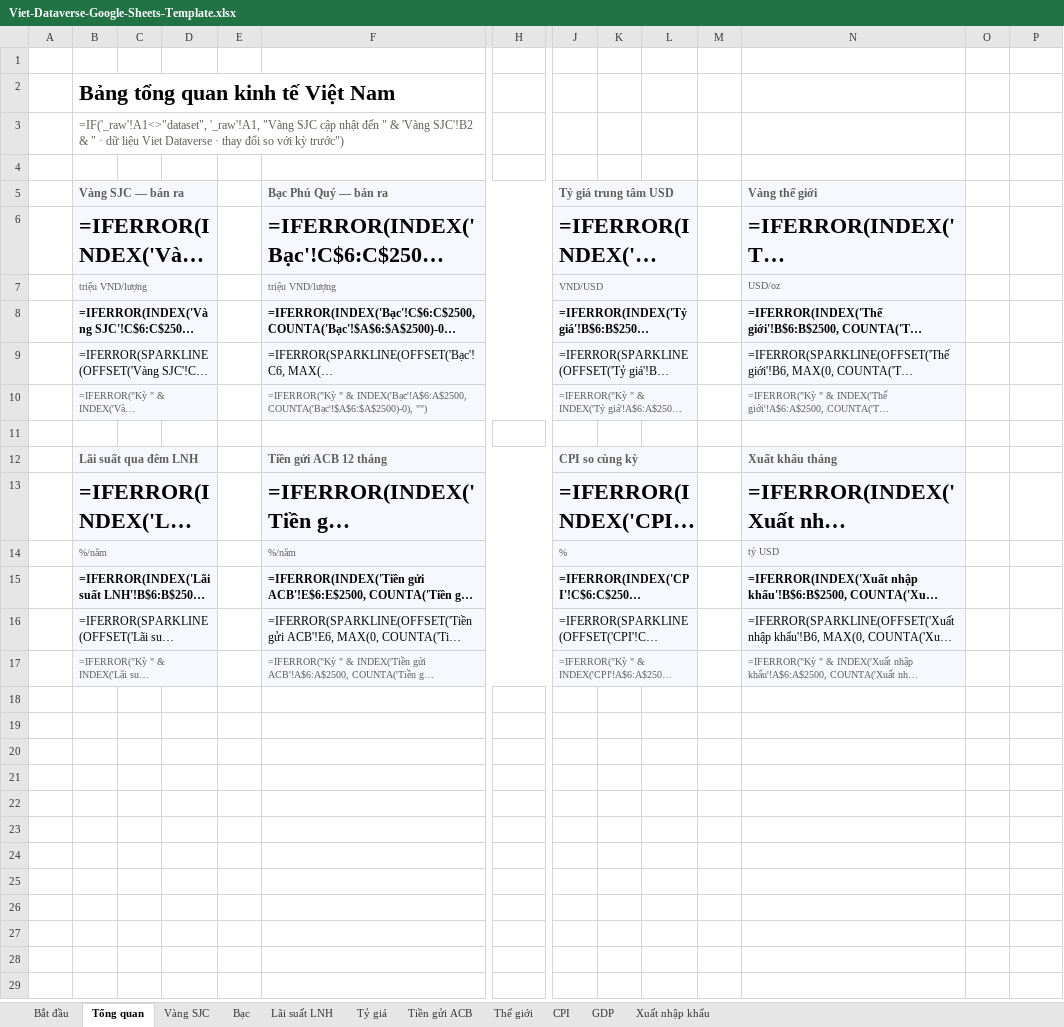
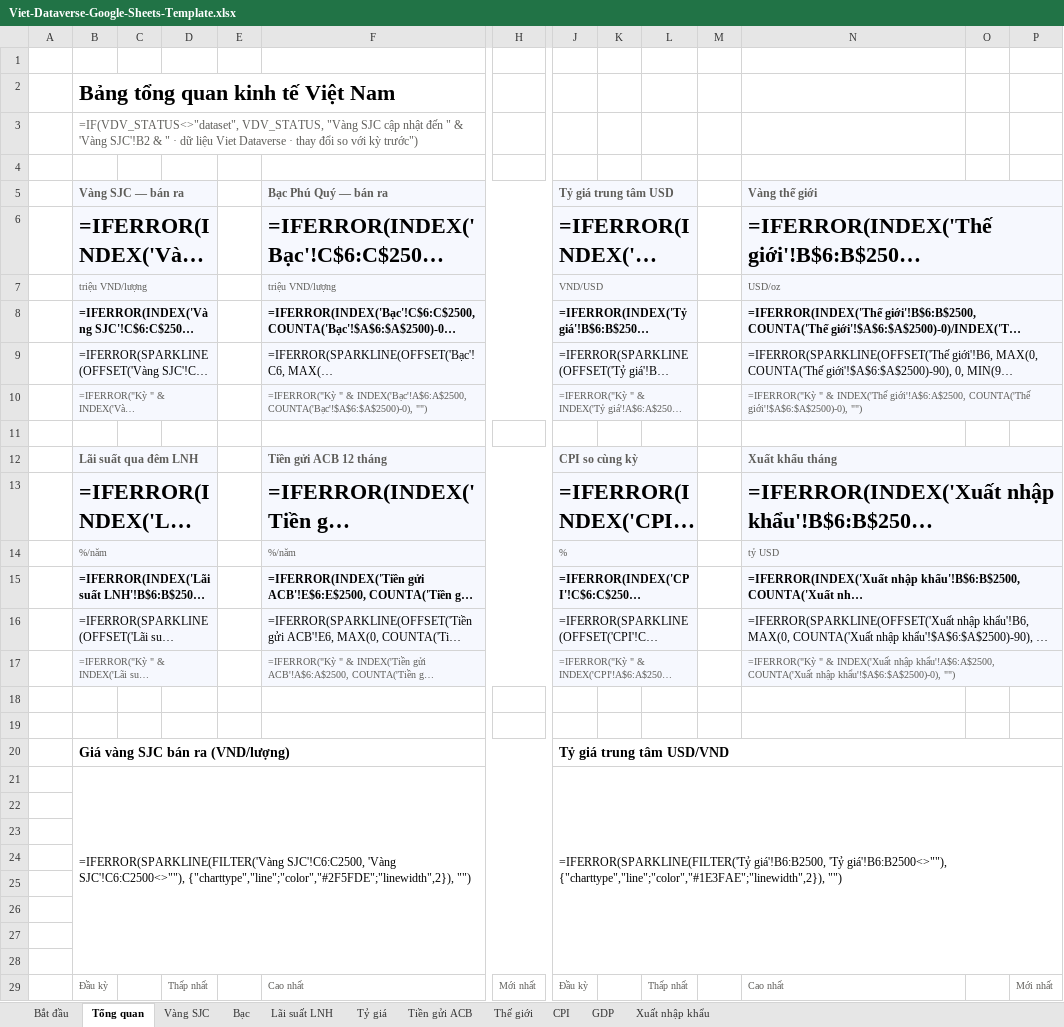
Before and after one commit to findatasolution/vietdataverse, an Excel workbook: integrations/google-sheets/Viet-Dataverse-Google-Sheets-Template.xlsx, sheet Tổng quan, drawn as a sheet; only a part is shown, gaps mark what is left out; long unchanged cells end in …; values as stored, in another font and other column widths than the file's, no borders; formulas without a stored value are shown as written; charts and pictures not drawn; rows hold the shown columns only; the diff covers the shown part only; the diff names each change by its address in the sheet, - before the commit and + after, or states it on an @@ line.

```diff
--- a/integrations/google-sheets/Viet-Dataverse-Google-Sheets-Template.xlsx (sheet Tổng quan)
+++ b/integrations/google-sheets/Viet-Dataverse-Google-Sheets-Template.xlsx (sheet Tổng quan)
-B3 (Vàng SJC — bán ra): =IF('_raw'!A1<>"dataset", '_raw'!A1, "Vàng SJC…
+B3 (Vàng SJC — bán ra): =IF(VDV_STATUS<>"dataset", VDV_STATUS, "Vàng SJC…
+N5:P5 merged
+N6:P6 merged
+N7:P7 merged
+N8:P8 merged
+N9:P9 merged
+N10:P10 merged
+N12:P12 merged
+N13:P13 merged
+N14:P14 merged
+N15:P15 merged
+N16:P16 merged
+N17:P17 merged
+row 18: (empty)
+row 19: (empty)
+row 20:  | Giá vàng SJC bán ra (VND/lượng) |  |  |  |  |  | Tỷ giá trung tâm USD/VND
+row 21:  | =IFERROR(SPARKLINE(FILTER('Vàng SJC'!C6:C2500, 'Vàng SJC'!C6:C2500<>""), {"charttype","line";"color","#2F5FDE";"linewidth",2}), "") |  |  |  |  |  | =IFERROR(SPARKLINE(FILTER('Tỷ giá'!B6:B2500, 'Tỷ giá'!B6:B2500<>""), {"charttype","line";"color","#1E3FAE";"linewidth",2}), "")
+row 22: (empty)
+row 23: (empty)
+row 24: (empty)
+row 25: (empty)
+row 26: (empty)
+row 27: (empty)
+row 28: (empty)
+row 29:  | Đầu kỳ |  | Thấp nhất |  | Cao nhất | Mới nhất | Đầu kỳ |  | Thấp nhất |  | Cao nhất |  | Mới nhất
```
Also changed, not shown: 40 added rows elsewhere in this sheet, sheet Lãi suất LNH, sheet Tiền gửi ACB, sheet Xuất nhập khẩu, sheet GDP, sheet Thế giới, sheet Bạc, 3 more sheets, charts or pictures, 6 other files.
